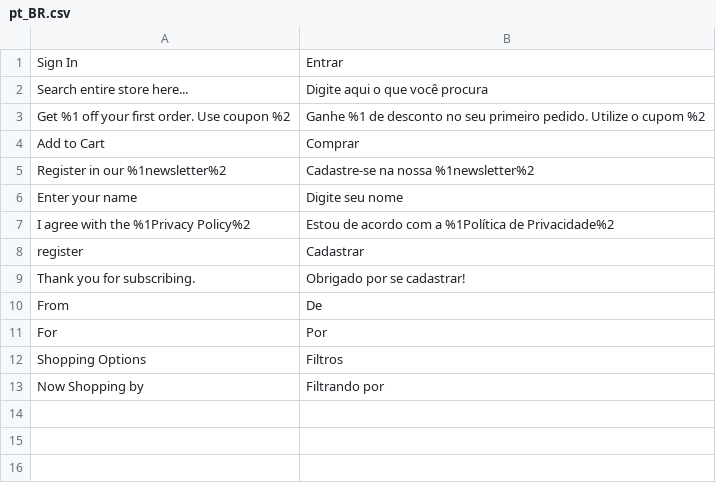
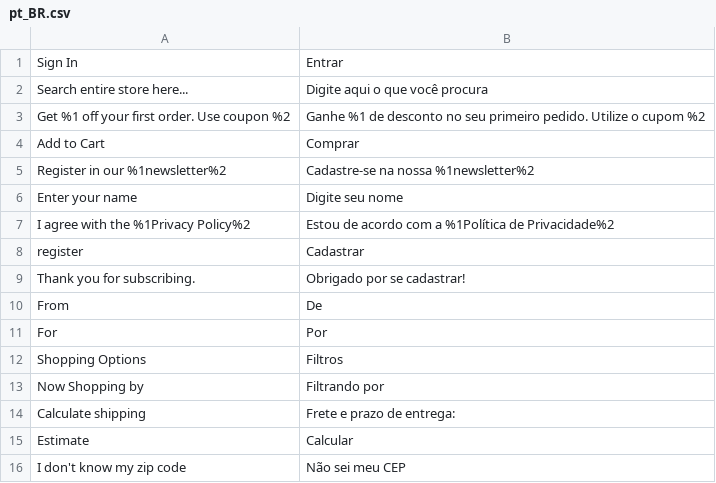
Before and after one commit to duraesrobson/avanti-innovation, a CSV file: src/app/design/frontend/Avanti/innovation/i18n/pt_BR.csv, drawn as a sheet; the diff names each change by its address in the sheet, - before the commit and + after, or states it on an @@ line.

Commit message:
feat(pdp): Adiciona estimador de frete na página de detalhes do produto
- Cria o módulo `Avanti_ShippingEstimator` para gerenciar a funcionalidade.
- Implementa um novo controller AJAX (`avanti-estimator/ajax/estimate`) para o cálculo de frete baseado em produto, quantidade e CEP.
- Desenvolve um componente JavaScript e um template PHTML para a interface do usuário na PDP.
- Adiciona estilos LESS específicos para o estimador de frete.
- Inclui novas traduções para a interface do estimador.

```diff
--- a/src/app/design/frontend/Avanti/innovation/i18n/pt_BR.csv
+++ b/src/app/design/frontend/Avanti/innovation/i18n/pt_BR.csv
+row 14: Calculate shipping | Frete e prazo de entrega:
+row 15: Estimate | Calcular
+row 16: I don't know my zip code | Não sei meu CEP
```
Also changed, not shown: 15 other files.
